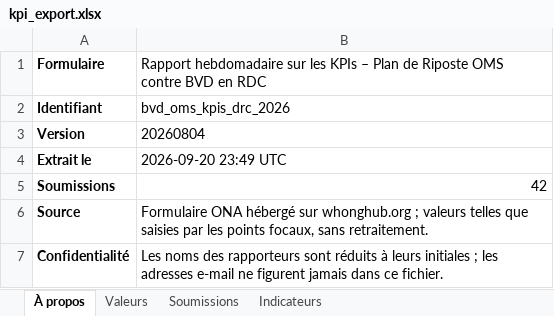
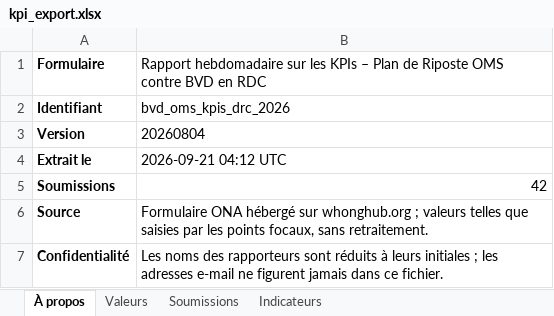
Before and after one commit to OgaSir-Gianni/Indicateurs-National-OMS-BVD, an Excel workbook: docs/data/kpi_export.xlsx, sheet À propos, drawn as a sheet; values as stored, in another font and other column widths than the file's, no borders; the diff names each change by its address in the sheet, - before the commit and + after, or states it on an @@ line.

```diff
--- a/docs/data/kpi_export.xlsx (sheet À propos)
+++ b/docs/data/kpi_export.xlsx (sheet À propos)
-B4: 2026-09-20 23:49 UTC
+B4: 2026-09-21 04:12 UTC
```
Also changed, not shown: 2 other files.
